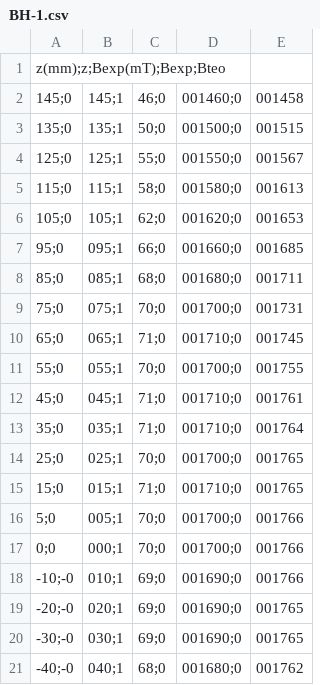
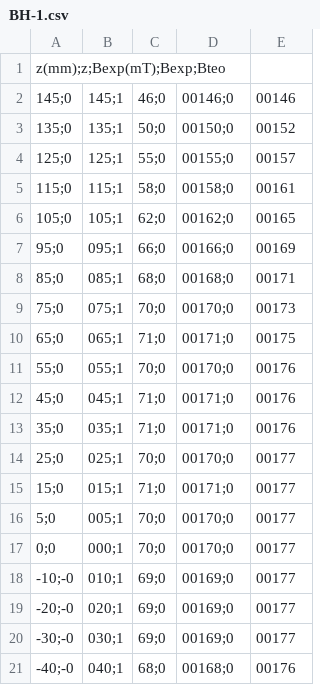
Before and after one commit to eerii/albahaca, a CSV file: Bobinas Helmholtz/BH-1.csv, drawn as a sheet; only a part is shown; the diff covers the shown part only.

```diff
--- a/Bobinas Helmholtz/BH-1.csv
+++ b/Bobinas Helmholtz/BH-1.csv
@@ -1,21 +1,21 @@
 z(mm);z;Bexp(mT);Bexp;Bteo
-145;0,145;1,46;0,001460;0,001458
-135;0,135;1,50;0,001500;0,001515
-125;0,125;1,55;0,001550;0,001567
-115;0,115;1,58;0,001580;0,001613
-105;0,105;1,62;0,001620;0,001653
-95;0,095;1,66;0,001660;0,001685
-85;0,085;1,68;0,001680;0,001711
-75;0,075;1,70;0,001700;0,001731
-65;0,065;1,71;0,001710;0,001745
-55;0,055;1,70;0,001700;0,001755
-45;0,045;1,71;0,001710;0,001761
-35;0,035;1,71;0,001710;0,001764
-25;0,025;1,70;0,001700;0,001765
-15;0,015;1,71;0,001710;0,001765
-5;0,005;1,70;0,001700;0,001766
-0;0,000;1,70;0,001700;0,001766
--10;-0,010;1,69;0,001690;0,001766
--20;-0,020;1,69;0,001690;0,001765
--30;-0,030;1,69;0,001690;0,001765
--40;-0,040;1,68;0,001680;0,001762
+145;0,145;1,46;0,00146;0,00146
+135;0,135;1,50;0,00150;0,00152
+125;0,125;1,55;0,00155;0,00157
+115;0,115;1,58;0,00158;0,00161
+105;0,105;1,62;0,00162;0,00165
+95;0,095;1,66;0,00166;0,00169
+85;0,085;1,68;0,00168;0,00171
+75;0,075;1,70;0,00170;0,00173
+65;0,065;1,71;0,00171;0,00175
+55;0,055;1,70;0,00170;0,00176
+45;0,045;1,71;0,00171;0,00176
+35;0,035;1,71;0,00171;0,00176
+25;0,025;1,70;0,00170;0,00177
+15;0,015;1,71;0,00171;0,00177
+5;0,005;1,70;0,00170;0,00177
+0;0,000;1,70;0,00170;0,00177
+-10;-0,010;1,69;0,00169;0,00177
+-20;-0,020;1,69;0,00169;0,00177
+-30;-0,030;1,69;0,00169;0,00177
+-40;-0,040;1,68;0,00168;0,00176
```
Also changed, not shown: 60 edited cells elsewhere in this file, Bobinas Helmholtz/BH-2.csv, Bobinas Helmholtz/BH-3.csv, 7 other files.
